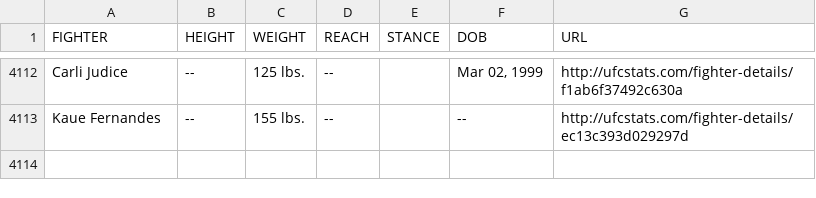
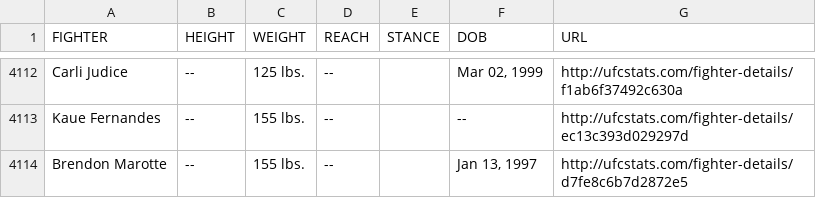
Before and after one commit to YashD5291/UFC-Stats-Scrap, a CSV file: ufc_fighter_tott.csv, drawn as a sheet; only a part is shown, gaps mark what is left out.

```diff
--- a/ufc_fighter_tott.csv
+++ b/ufc_fighter_tott.csv
@@ -4113 +4113,2 @@ Carli Judice,--,125 lbs.,--,,"Mar 02, 1999",http://ufcstats.com/fighter-details/
 Kaue Fernandes,--,155 lbs.,--,,--,http://ufcstats.com/fighter-details/ec13c393d029297d
+Brendon Marotte,--,155 lbs.,--,,"Jan 13, 1997",http://ufcstats.com/fighter-details/d7fe8c6b7d2872e5
```
Also changed, not shown: ufc_fighter_details.csv.
